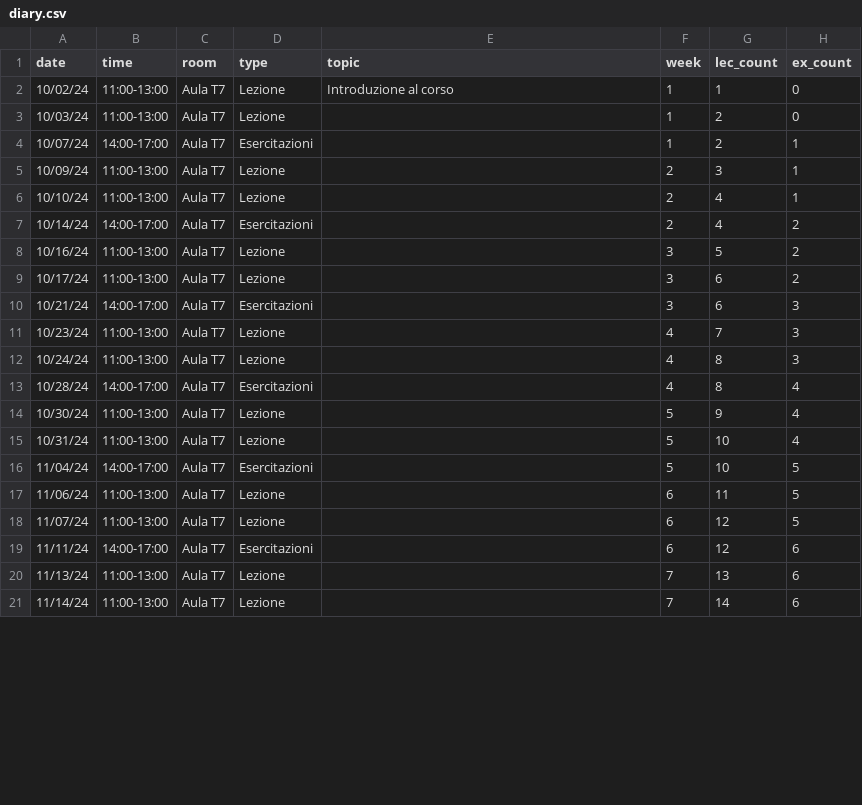
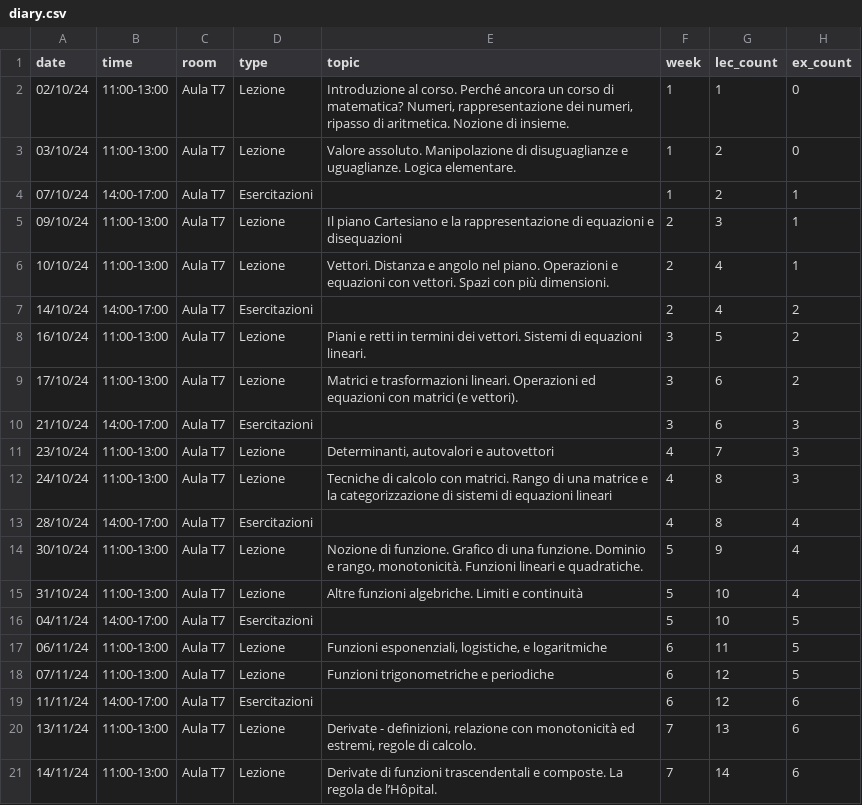
Before and after one commit to RafaelGreenblatt/Mat-SB-2024, a CSV file: data/diary.csv, drawn as a sheet; only a part is shown; the diff covers the shown part only.

```diff
--- a/data/diary.csv
+++ b/data/diary.csv
@@ -1,21 +1,21 @@
 date,time,room,type,topic,week,lec_count,ex_count
-10/02/24,11:00-13:00,Aula T7,Lezione,Introduzione al corso,1,1,0
-10/03/24,11:00-13:00,Aula T7,Lezione,,1,2,0
-10/07/24,14:00-17:00,Aula T7,Esercitazioni,,1,2,1
-10/09/24,11:00-13:00,Aula T7,Lezione,,2,3,1
-10/10/24,11:00-13:00,Aula T7,Lezione,,2,4,1
-10/14/24,14:00-17:00,Aula T7,Esercitazioni,,2,4,2
-10/16/24,11:00-13:00,Aula T7,Lezione,,3,5,2
-10/17/24,11:00-13:00,Aula T7,Lezione,,3,6,2
-10/21/24,14:00-17:00,Aula T7,Esercitazioni,,3,6,3
-10/23/24,11:00-13:00,Aula T7,Lezione,,4,7,3
-10/24/24,11:00-13:00,Aula T7,Lezione,,4,8,3
-10/28/24,14:00-17:00,Aula T7,Esercitazioni,,4,8,4
-10/30/24,11:00-13:00,Aula T7,Lezione,,5,9,4
-10/31/24,11:00-13:00,Aula T7,Lezione,,5,10,4
-11/04/24,14:00-17:00,Aula T7,Esercitazioni,,5,10,5
-11/06/24,11:00-13:00,Aula T7,Lezione,,6,11,5
-11/07/24,11:00-13:00,Aula T7,Lezione,,6,12,5
+02/10/24,11:00-13:00,Aula T7,Lezione,"Introduzione al corso. Perché ancora un corso di matematica?  Numeri, rappresentazione dei numeri, ripasso di aritmetica.  Nozione di insieme.",1,1,0
+03/10/24,11:00-13:00,Aula T7,Lezione,Valore assoluto.  Manipolazione di disuguaglianze e uguaglianze.  Logica elementare.,1,2,0
+07/10/24,14:00-17:00,Aula T7,Esercitazioni,,1,2,1
+09/10/24,11:00-13:00,Aula T7,Lezione,Il piano Cartesiano e la rappresentazione di equazioni e disequazioni,2,3,1
+10/10/24,11:00-13:00,Aula T7,Lezione,Vettori. Distanza e angolo nel piano. Operazioni e equazioni con vettori.  Spazi con più dimensioni.,2,4,1
+14/10/24,14:00-17:00,Aula T7,Esercitazioni,,2,4,2
+16/10/24,11:00-13:00,Aula T7,Lezione,Piani e retti in termini dei vettori.  Sistemi di equazioni lineari.,3,5,2
+17/10/24,11:00-13:00,Aula T7,Lezione,Matrici e trasformazioni lineari.  Operazioni ed equazioni con matrici (e vettori).,3,6,2
+21/10/24,14:00-17:00,Aula T7,Esercitazioni,,3,6,3
+23/10/24,11:00-13:00,Aula T7,Lezione,"Determinanti, autovalori e autovettori",4,7,3
+24/10/24,11:00-13:00,Aula T7,Lezione,Tecniche di calcolo con matrici.  Rango di una matrice e la categorizzazione di sistemi di equazioni lineari,4,8,3
+28/10/24,14:00-17:00,Aula T7,Esercitazioni,,4,8,4
+30/10/24,11:00-13:00,Aula T7,Lezione,"Nozione di funzione.  Grafico di una funzione.  Dominio e rango, monotonicità.  Funzioni lineari e quadratiche.",5,9,4
+31/10/24,11:00-13:00,Aula T7,Lezione,Altre funzioni algebriche. Limiti e continuità,5,10,4
+04/11/24,14:00-17:00,Aula T7,Esercitazioni,,5,10,5
+06/11/24,11:00-13:00,Aula T7,Lezione,"Funzioni esponenziali, logistiche, e logaritmiche",6,11,5
+07/11/24,11:00-13:00,Aula T7,Lezione,Funzioni trigonometriche e periodiche,6,12,5
 11/11/24,14:00-17:00,Aula T7,Esercitazioni,,6,12,6
-11/13/24,11:00-13:00,Aula T7,Lezione,,7,13,6
-11/14/24,11:00-13:00,Aula T7,Lezione,,7,14,6
+13/11/24,11:00-13:00,Aula T7,Lezione,"Derivate - definizioni, relazione con monotonicità ed estremi, regole di calcolo.",7,13,6
+14/11/24,11:00-13:00,Aula T7,Lezione,Derivate di funzioni trascendentali e composte.  La regola de l’Hôpital.,7,14,6
```
Also changed, not shown: 16 edited cells elsewhere in this file, 3 other files.
